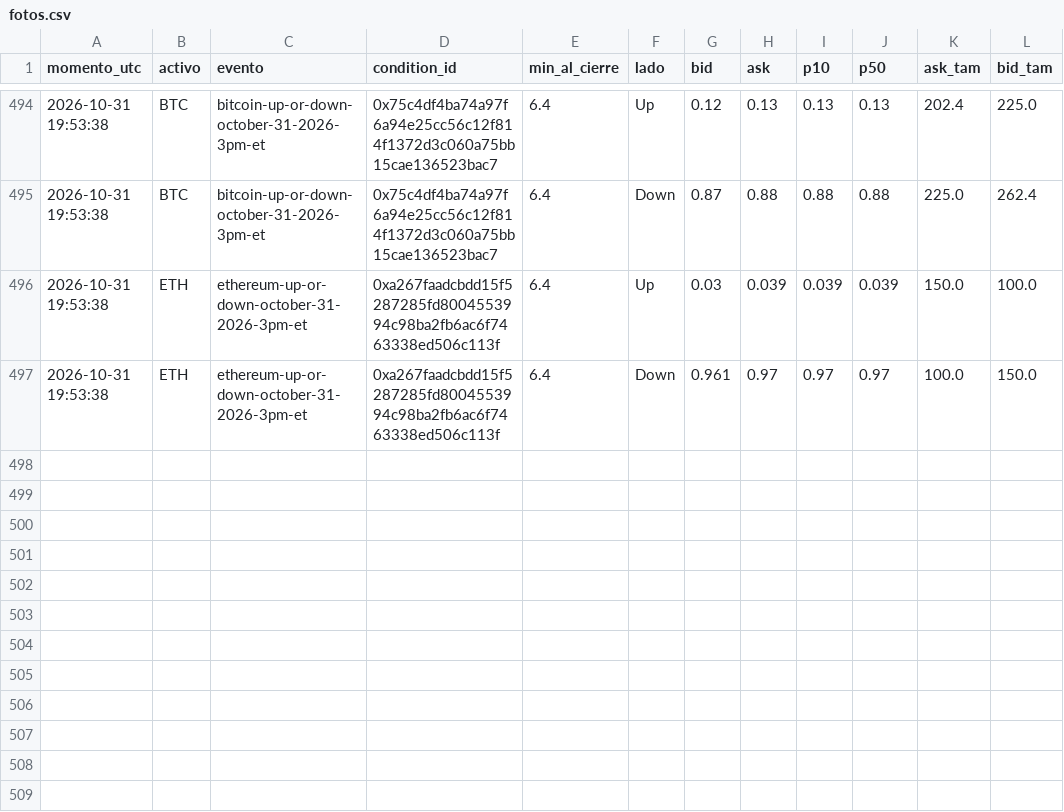
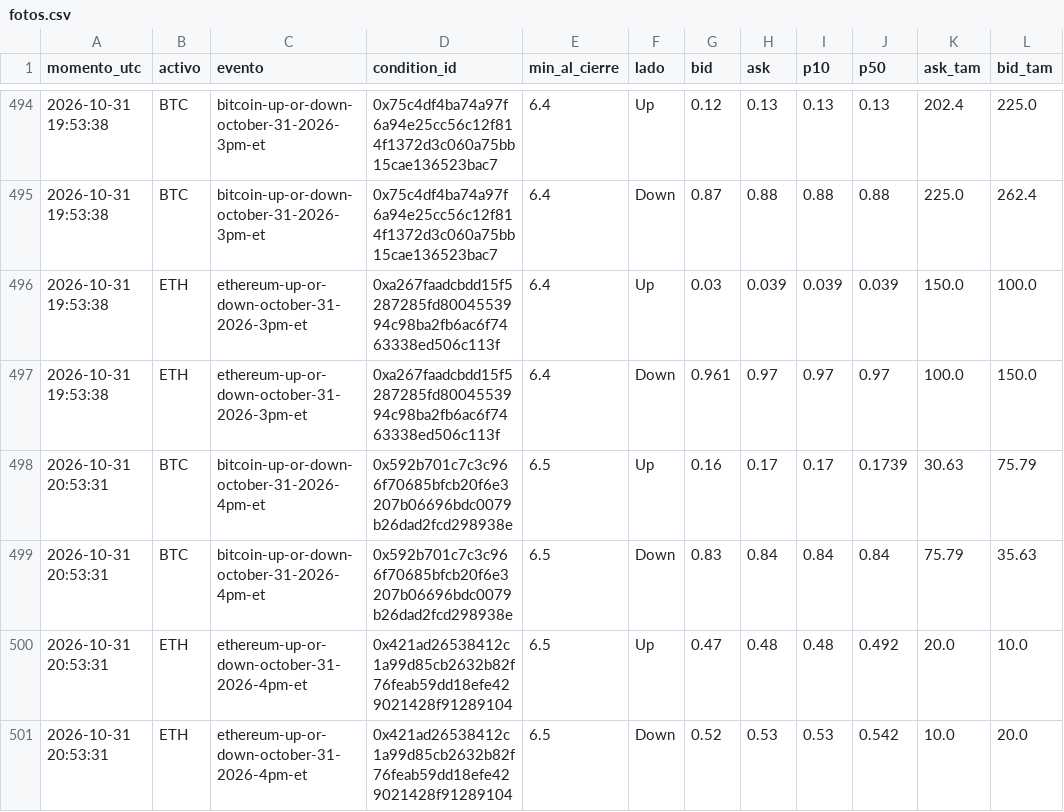
Before and after one commit to Agustinsff/polymarket-clima, a CSV file: favorito/fotos.csv, drawn as a sheet; only a part is shown, gaps mark what is left out; the diff names each change by its address in the sheet, - before the commit and + after, or states it on an @@ line.

```diff
--- a/favorito/fotos.csv
+++ b/favorito/fotos.csv
+row 498: 2026-10-31 20:53:31 | BTC | bitcoin-up-or-down-october-31-2026-4pm-et | 0x592b701c7c3c966f70685bfcb20f6e3207b06696bdc0079b26dad2fcd298938e | 6.5 | Up | 0.16 | 0.17 | 0.17 | 0.1739 | 30.63 | 75.79
+row 499: 2026-10-31 20:53:31 | BTC | bitcoin-up-or-down-october-31-2026-4pm-et | 0x592b701c7c3c966f70685bfcb20f6e3207b06696bdc0079b26dad2fcd298938e | 6.5 | Down | 0.83 | 0.84 | 0.84 | 0.84 | 75.79 | 35.63
+row 500: 2026-10-31 20:53:31 | ETH | ethereum-up-or-down-october-31-2026-4pm-et | 0x421ad26538412c1a99d85cb2632b82f76feab59dd18efe429021428f91289104 | 6.5 | Up | 0.47 | 0.48 | 0.48 | 0.492 | 20.0 | 10.0
+row 501: 2026-10-31 20:53:31 | ETH | ethereum-up-or-down-october-31-2026-4pm-et | 0x421ad26538412c1a99d85cb2632b82f76feab59dd18efe429021428f91289104 | 6.5 | Down | 0.52 | 0.53 | 0.53 | 0.542 | 10.0 | 20.0
```
Also changed, not shown: favorito/ops.csv, 3 other files.
